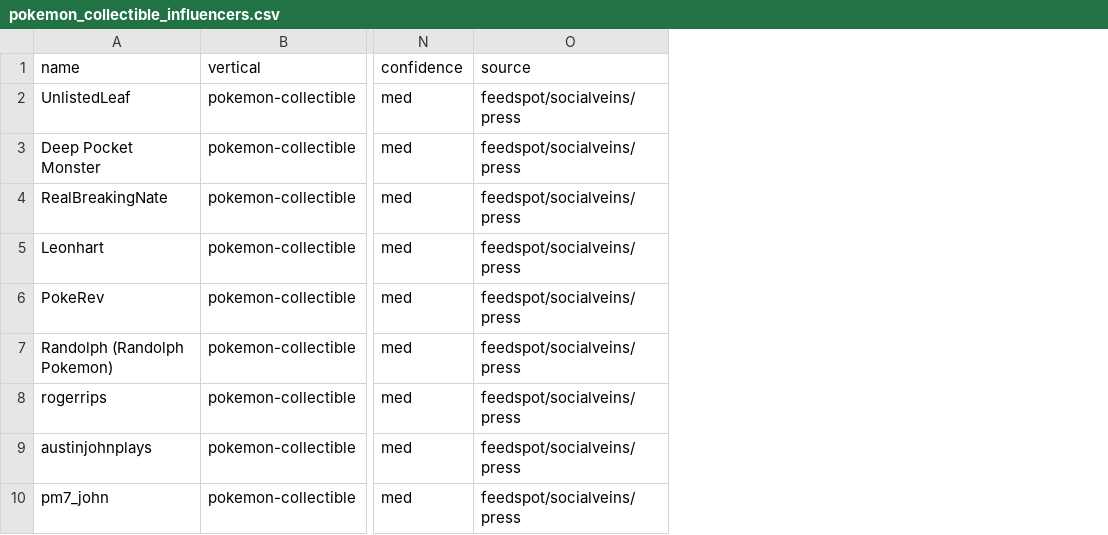
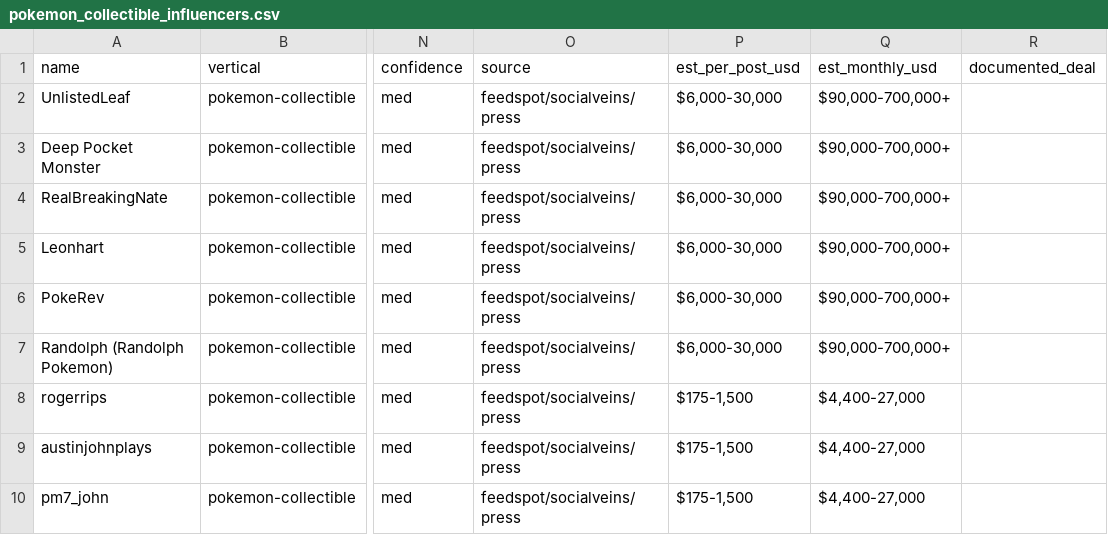
Before and after one commit to AveryArtlife/art-discovery-agent, a CSV file: research/gembreak/pokemon_collectible_influencers.csv, drawn as a sheet; only a part is shown, gaps mark what is left out; the diff names each change by its address in the sheet, - before the commit and + after, or states it on an @@ line.

```diff
--- a/research/gembreak/pokemon_collectible_influencers.csv
+++ b/research/gembreak/pokemon_collectible_influencers.csv
+column P (est_per_post_usd), rows 2-10: $6,000-30,000 | $6,000-30,000 | $6,000-30,000 | $6,000-30,000 | $6,000-30,000 | $6,000-30,000 | $175-1,500 | $175-1,500 | $175-1,500
+column Q (est_monthly_usd), rows 2-10: $90,000-700,000+ | $90,000-700,000+ | $90,000-700,000+ | $90,000-700,000+ | $90,000-700,000+ | $90,000-700,000+ | $4,400-27,000 | $4,400-27,000 | $4,400-27,000
+column R (documented_deal), empty
```
Also changed, not shown: research/gembreak/gembreak_top100.csv, research/gembreak/watch_influencers.csv, 5 other files.
